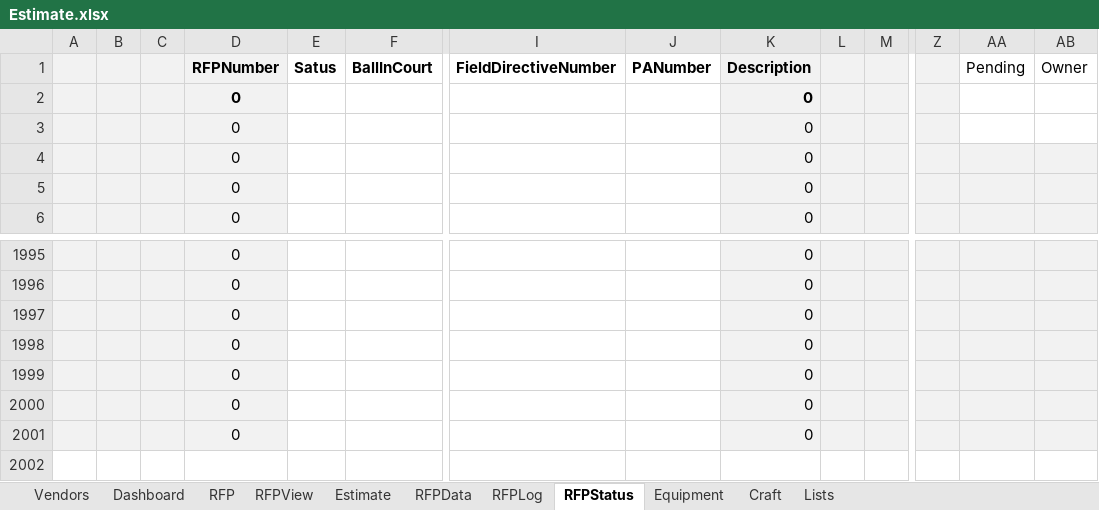
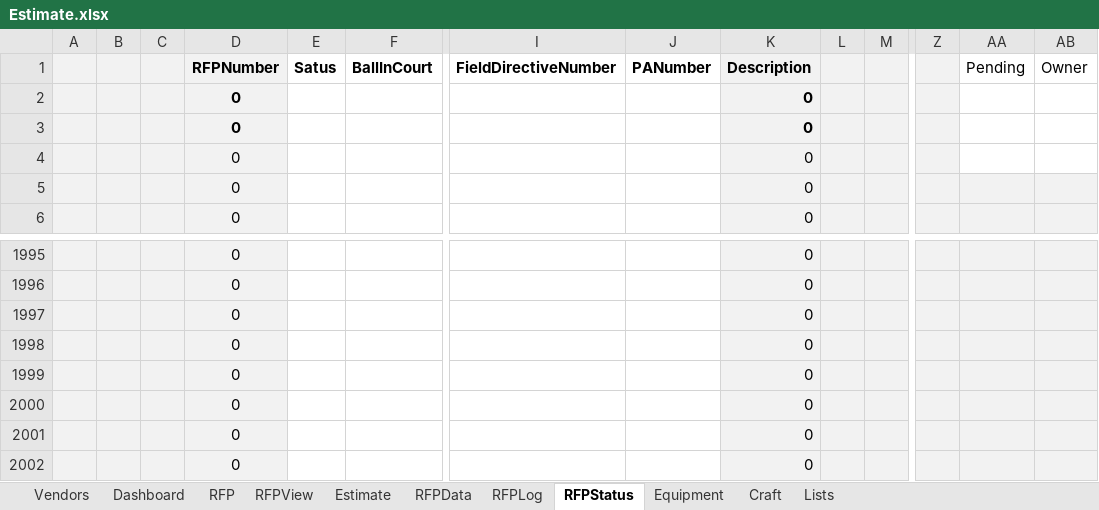
Before and after one commit to dnorthway/dnorthway.github.io, an Excel workbook: Estimate.xlsx, sheet RFPStatus, drawn as a sheet; only a part is shown, gaps mark what is left out; values as stored, in another font and other column widths than the file's, no borders; charts and pictures not drawn; rows hold the shown columns only; the diff names each change by its address in the sheet, - before the commit and + after, or states it on an @@ line.

```diff
--- a/Estimate.xlsx (sheet RFPStatus)
+++ b/Estimate.xlsx (sheet RFPStatus)
-D3 bold: off
+D3 bold: on
-K3 bold: off
+K3 bold: on
-AA4:AB4 fill: #F2F2F2
+AA4:AB4 fill: none
+row 2002: 0 |  |  | 0 |  |  |  |  | 0
```
Also changed, not shown: sheet RFPLog, sheet RFPView, sheet RFP, sheet Estimate, sheet RFPData, formulas that keep their value.
